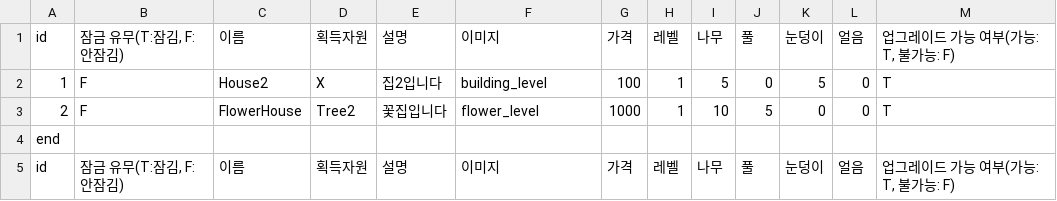
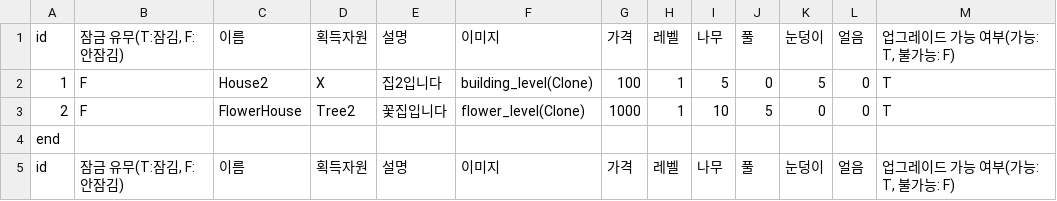
Before and after one commit to sjin11125/nun_nun, a CSV file: Assets/Resources/Dogam.csv, drawn as a sheet.

Commit message:
Update Dogam.csv

```diff
--- a/Assets/Resources/Dogam.csv
+++ b/Assets/Resources/Dogam.csv
@@ -1,4 +1,4 @@
 id,"잠금 유무(T:잠김, F: 안잠김)",이름,획득자원,설명,이미지,가격,레벨,나무,풀,눈덩이,얼음,"업그레이드 가능 여부(가능: T, 불가능: F)"
-1,F,House2,X,집2입니다,building_level,100,1,5,0,5,0,T
-2,F,FlowerHouse,Tree2,꽃집입니다,flower_level,1000,1,10,5,0,0,T
+1,F,House2,X,집2입니다,building_level(Clone),100,1,5,0,5,0,T
+2,F,FlowerHouse,Tree2,꽃집입니다,flower_level(Clone),1000,1,10,5,0,0,T
 end,,,,,,,,,,,,
```
